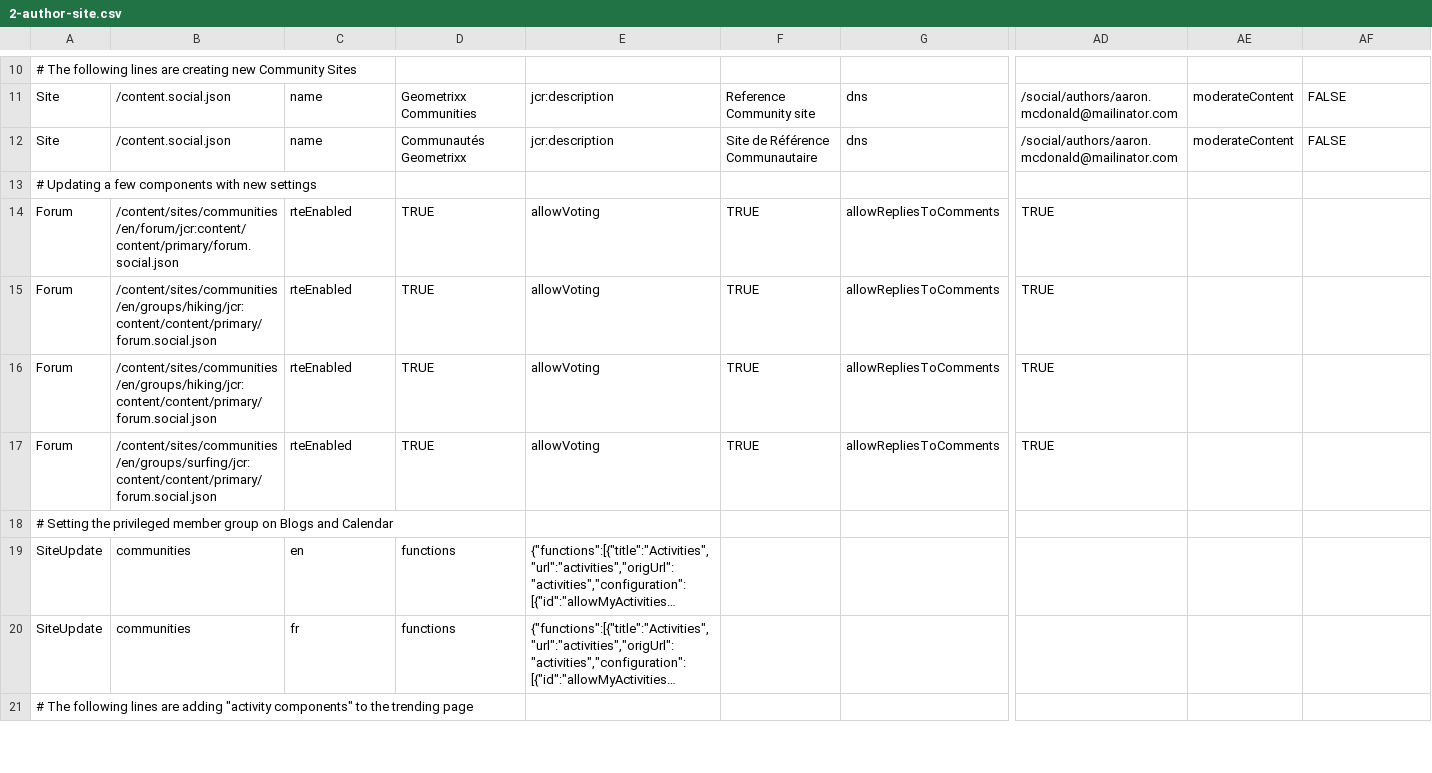
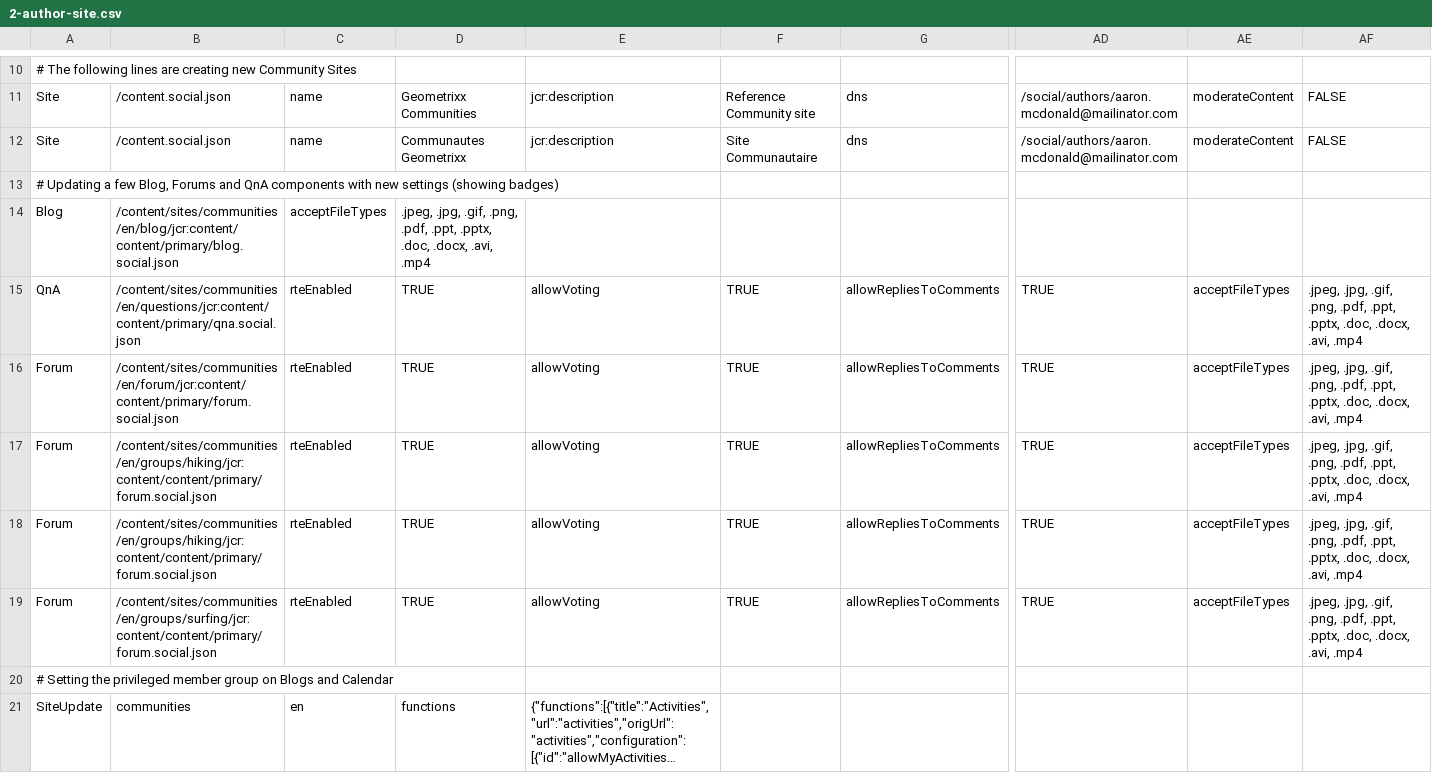
Before and after one commit to feltey/aem-demo-machine, a CSV file: dist/community/maven/reference/src/main/content/jcr_root/etc/community/reference/2-author-site.csv, drawn as a sheet; only a part is shown, gaps mark what is left out; the shorter side is filled out with more unchanged rows; long unchanged cells end in …; addresses are those after the commit; rows hold the shown columns only; the diff names each change by its address in the sheet, - before the commit and + after, or states it on an @@ line.

Commit message:
Various changes to gamification rules for the AEM Communities demo sites

```diff
--- a/dist/community/maven/reference/src/main/content/jcr_root/etc/community/reference/2-author-site.csv
+++ b/dist/community/maven/reference/src/main/content/jcr_root/etc/community/reference/2-author-site.csv
-D12: Communautés Geometrixx
+D12: Communautes Geometrixx
-F12: Site de Référence Communautaire
+F12: Site Communautaire
-A13: …a few components with new settings
+A13: …a few Blog, Forums and QnA components with new settings (showing badges)
+row 14: Blog | /content/sites/communities/en/blog/jcr:content/content/primary/blog.social.json | acceptFileTypes | .jpeg, .jpg, .gif, .png, .pdf, .ppt, .pptx, .doc, .docx, .avi, .mp4
+row 15: QnA | /content/sites/communities/en/questions/jcr:content/content/primary/qna.social.json | rteEnabled | TRUE | allowVoting | TRUE | allowRepliesToComments | TRUE | acceptFileTypes | .jpeg, .jpg, .gif, .png, .pdf, .ppt, .pptx, .doc, .docx, .avi, .mp4
-AE16:AE19: (empty)
+AE16:AE19: acceptFileTypes
-AF16:AF19: (empty)
+AF16:AF19: .jpeg, .jpg, .gif, .png, .pdf, .ppt, .pptx, .doc, .docx, .avi, .mp4
```
Also changed, not shown: dist/community/maven/enablement/src/main/content/jcr_root/etc/community/enablement/1-author-tags.csv, dist/community/maven/enablement/src/main/content/jcr_root/etc/community/enablement/4-publish-content.csv, 15 other files.
